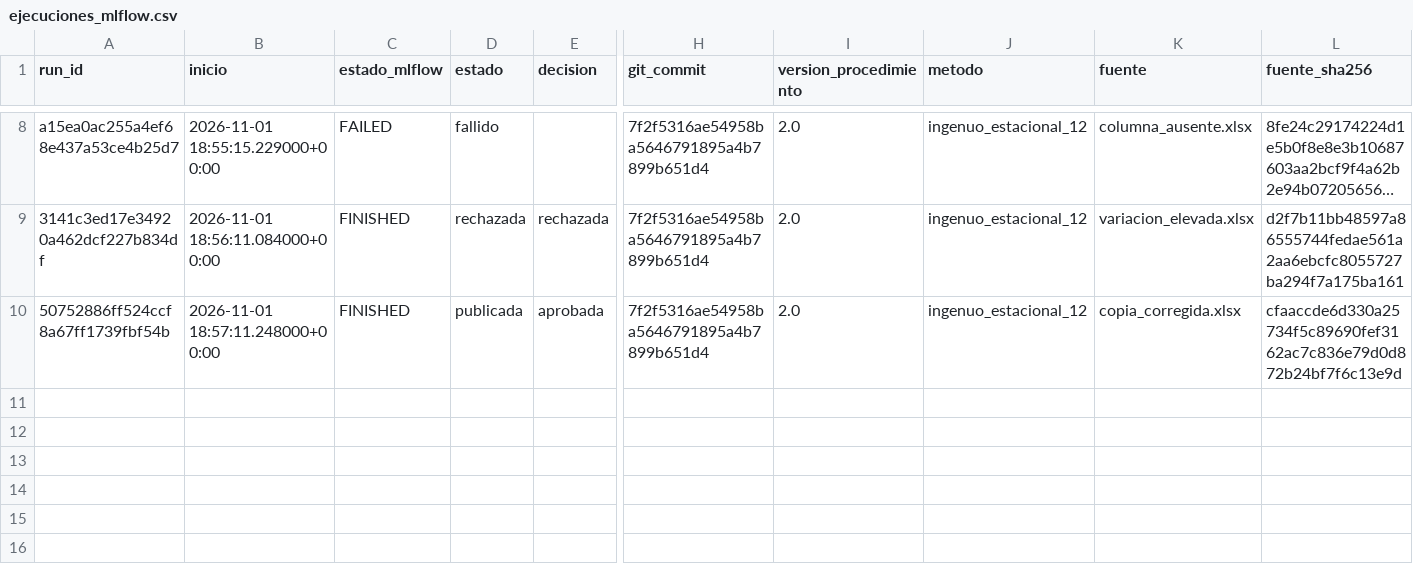
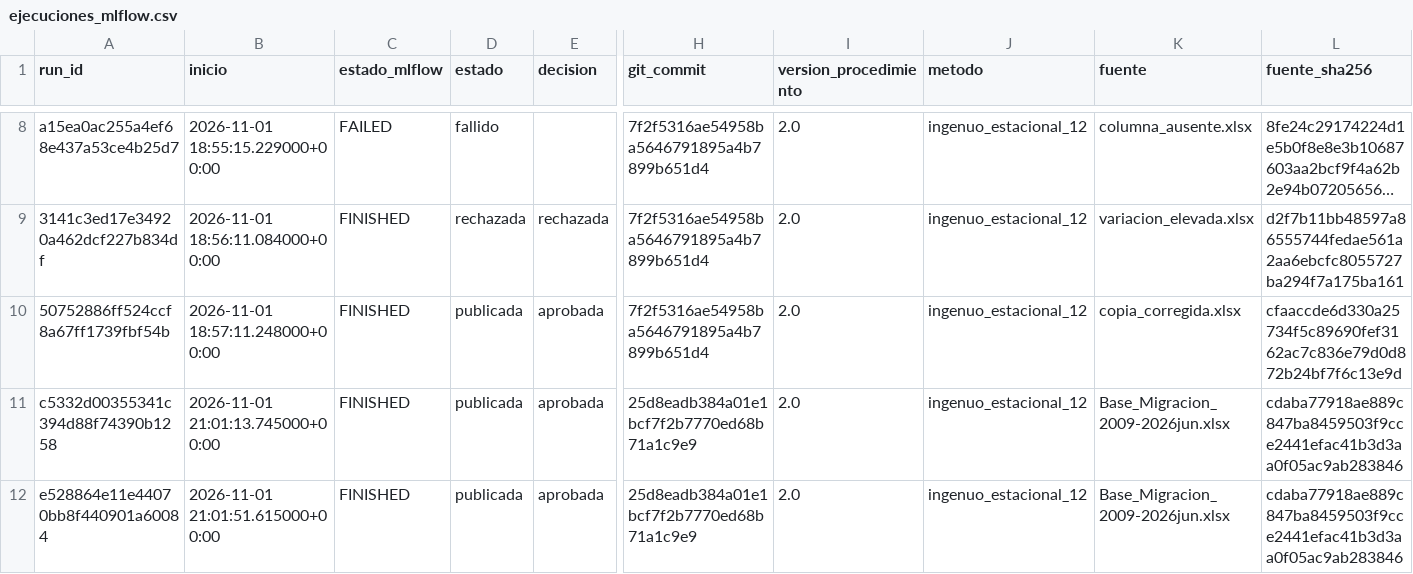
Before and after one commit to rodrigoajmac/CC3084_Laboratorio_1, a CSV file: lab11/evidencia/ejecuciones_mlflow.csv, drawn as a sheet; only a part is shown, gaps mark what is left out; long unchanged cells end in …; rows hold the shown columns only; the diff names each change by its address in the sheet, - before the commit and + after, or states it on an @@ line.

```diff
--- a/lab11/evidencia/ejecuciones_mlflow.csv
+++ b/lab11/evidencia/ejecuciones_mlflow.csv
+row 11: c5332d00355341c394d88f74390b1258 | 2026-11-01 21:01:13.745000+00:00 | FINISHED | publicada | aprobada | 25d8eadb384a01e1bcf7f2b7770ed68b71a1c9e9 | 2.0 | ingenuo_estacional_12 | Base_Migracion_2009-2026jun.xlsx | cdaba77918ae889c847ba8459503f9cce2441efac41b3d3aa0f05ac9ab283846
+row 12: e528864e11e44070bb8f440901a60084 | 2026-11-01 21:01:51.615000+00:00 | FINISHED | publicada | aprobada | 25d8eadb384a01e1bcf7f2b7770ed68b71a1c9e9 | 2.0 | ingenuo_estacional_12 | Base_Migracion_2009-2026jun.xlsx | cdaba77918ae889c847ba8459503f9cce2441efac41b3d3aa0f05ac9ab283846
```
Also changed, not shown: 11 other files.
